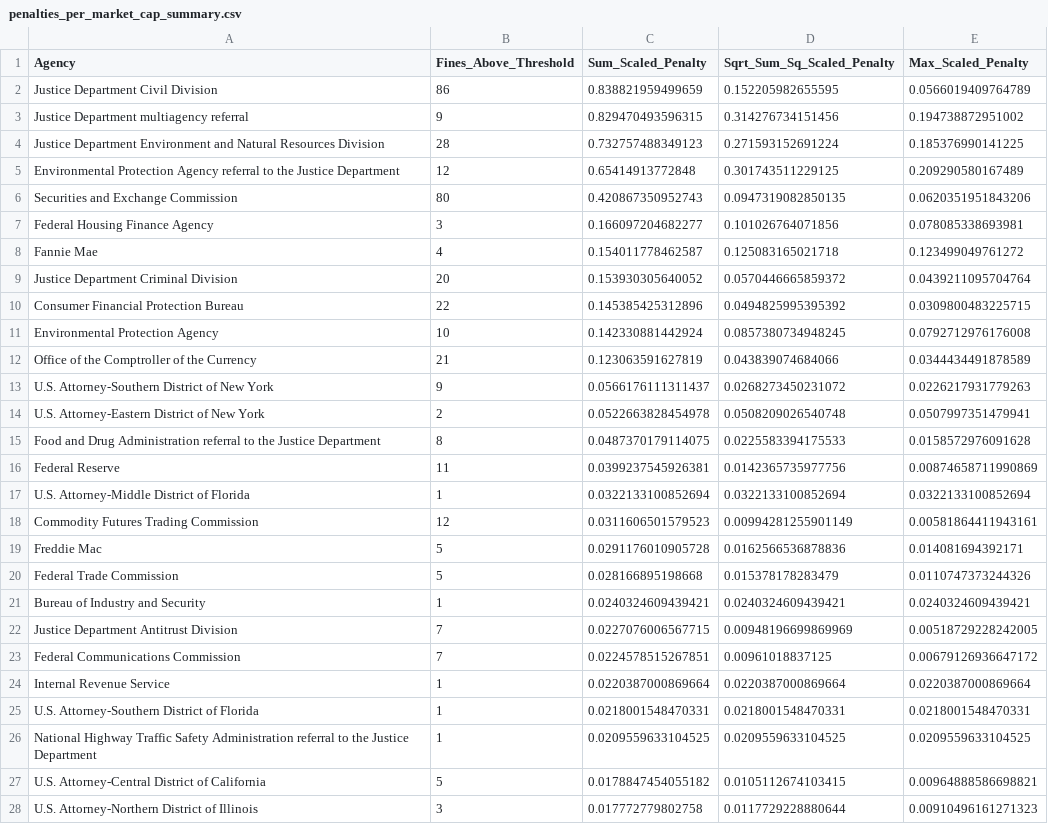
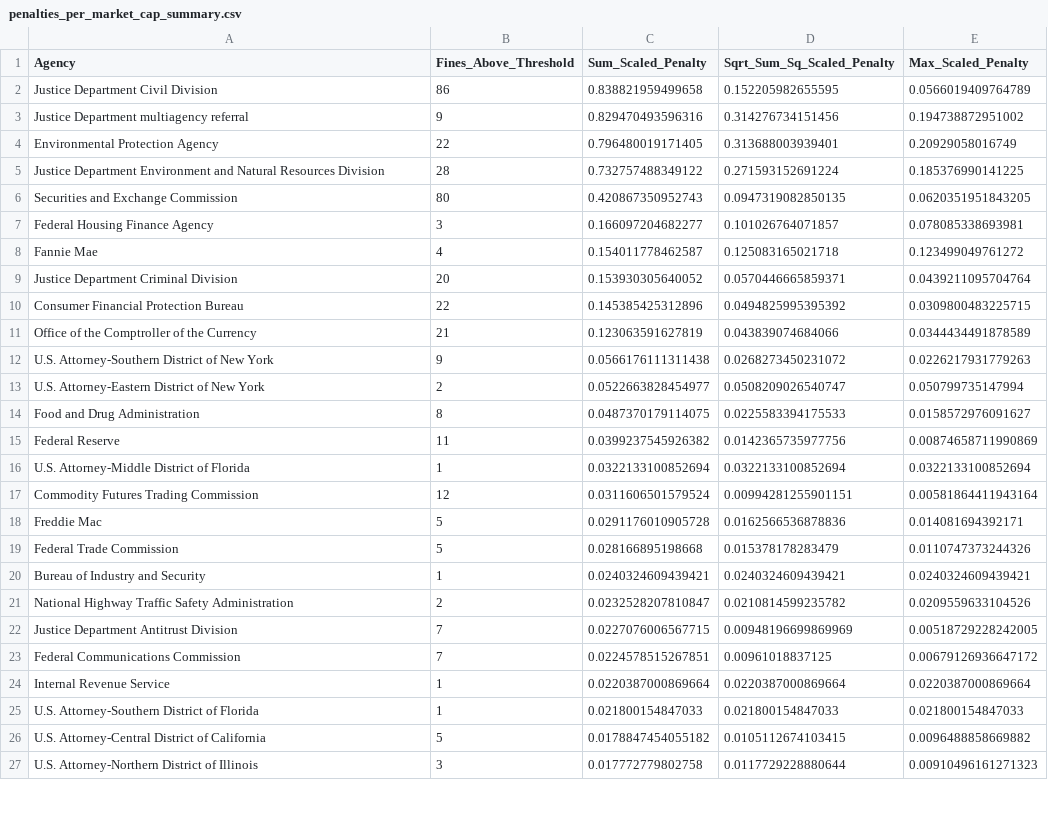
Before and after one commit to Oscar-Delaney/RP_regulations, a CSV file: outputs/penalties_per_market_cap_summary.csv, drawn as a sheet; only a part is shown; the diff covers the shown part only.

```diff
--- a/outputs/penalties_per_market_cap_summary.csv
+++ b/outputs/penalties_per_market_cap_summary.csv
@@ -1,19 +1,18 @@
 "Agency","Fines_Above_Threshold","Sum_Scaled_Penalty","Sqrt_Sum_Sq_Scaled_Penalty","Max_Scaled_Penalty"
-"Justice Department Civil Division",86,0.838821959499659,0.152205982655595,0.0566019409764789
-"Justice Department multiagency referral",9,0.829470493596315,0.314276734151456,0.194738872951002
-"Justice Department Environment and Natural Resources Division",28,0.732757488349123,0.271593152691224,0.185376990141225
-"Environmental Protection Agency referral to the Justice Department",12,0.65414913772848,0.301743511229125,0.209290580167489
-"Securities and Exchange Commission",80,0.420867350952743,0.0947319082850135,0.0620351951843206
-"Federal Housing Finance Agency",3,0.166097204682277,0.101026764071856,0.078085338693981
+"Justice Department Civil Division",86,0.838821959499658,0.152205982655595,0.0566019409764789
+"Justice Department multiagency referral",9,0.829470493596316,0.314276734151456,0.194738872951002
+"Environmental Protection Agency",22,0.796480019171405,0.313688003939401,0.20929058016749
+"Justice Department Environment and Natural Resources Division",28,0.732757488349122,0.271593152691224,0.185376990141225
+"Securities and Exchange Commission",80,0.420867350952743,0.0947319082850135,0.0620351951843205
+"Federal Housing Finance Agency",3,0.166097204682277,0.101026764071857,0.078085338693981
 "Fannie Mae",4,0.154011778462587,0.125083165021718,0.123499049761272
-"Justice Department Criminal Division",20,0.153930305640052,0.0570446665859372,0.0439211095704764
+"Justice Department Criminal Division",20,0.153930305640052,0.0570446665859371,0.0439211095704764
 "Consumer Financial Protection Bureau",22,0.145385425312896,0.0494825995395392,0.0309800483225715
-"Environmental Protection Agency",10,0.142330881442924,0.0857380734948245,0.0792712976176008
 "Office of the Comptroller of the Currency",21,0.123063591627819,0.043839074684066,0.0344434491878589
-"U.S. Attorney-Southern District of New York",9,0.0566176111311437,0.0268273450231072,0.0226217931779263
-"U.S. Attorney-Eastern District of New York",2,0.0522663828454978,0.0508209026540748,0.0507997351479941
-"Food and Drug Administration referral to the Justice Department",8,0.0487370179114075,0.0225583394175533,0.0158572976091628
-"Federal Reserve",11,0.0399237545926381,0.0142365735977756,0.00874658711990869
+"U.S. Attorney-Southern District of New York",9,0.0566176111311438,0.0268273450231072,0.0226217931779263
+"U.S. Attorney-Eastern District of New York",2,0.0522663828454977,0.0508209026540747,0.050799735147994
+"Food and Drug Administration",8,0.0487370179114075,0.0225583394175533,0.0158572976091627
+"Federal Reserve",11,0.0399237545926382,0.0142365735977756,0.00874658711990869
 "U.S. Attorney-Middle District of Florida",1,0.0322133100852694,0.0322133100852694,0.0322133100852694
-"Commodity Futures Trading Commission",12,0.0311606501579523,0.00994281255901149,0.00581864411943161
+"Commodity Futures Trading Commission",12,0.0311606501579524,0.00994281255901151,0.00581864411943164
 "Freddie Mac",5,0.0291176010905728,0.0162566536878836,0.014081694392171
@@ -21,2 +20,3 @@
 "Bureau of Industry and Security",1,0.0240324609439421,0.0240324609439421,0.0240324609439421
+"National Highway Traffic Safety Administration",2,0.0232528207810847,0.0210814599235782,0.0209559633104526
 "Justice Department Antitrust Division",7,0.0227076006567715,0.00948196699869969,0.00518729228242005
@@ -24,5 +24,4 @@
 "Internal Revenue Service",1,0.0220387000869664,0.0220387000869664,0.0220387000869664
-"U.S. Attorney-Southern District of Florida",1,0.0218001548470331,0.0218001548470331,0.0218001548470331
-"National Highway Traffic Safety Administration referral to the Justice Department",1,0.0209559633104525,0.0209559633104525,0.0209559633104525
-"U.S. Attorney-Central District of California",5,0.0178847454055182,0.0105112674103415,0.00964888586698821
+"U.S. Attorney-Southern District of Florida",1,0.021800154847033,0.021800154847033,0.021800154847033
+"U.S. Attorney-Central District of California",5,0.0178847454055182,0.0105112674103415,0.0096488858669882
 "U.S. Attorney-Northern District of Illinois",3,0.017772779802758,0.0117729228880644,0.00910496161271323
```
Also changed, not shown: 1 added row, 3 removed rows and 28 edited cells elsewhere in this file, outputs/penalties_per_market_cap.csv, 2 other files.
